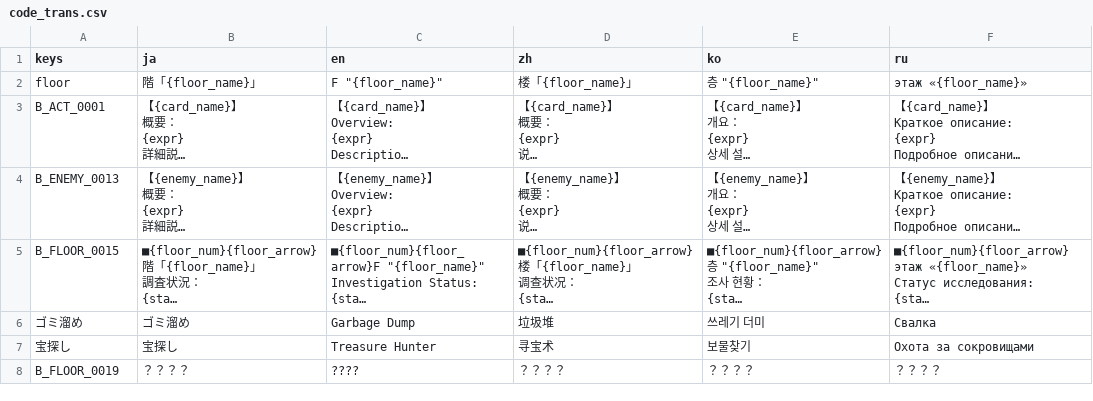
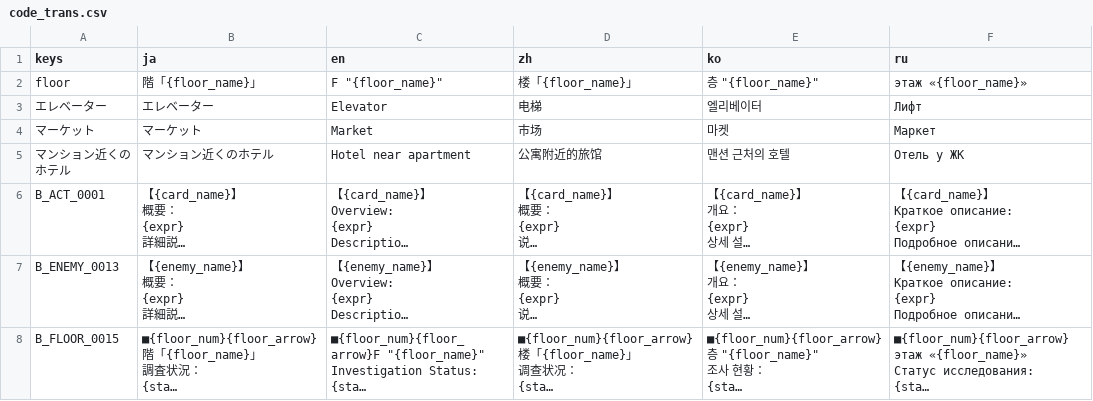
Before and after one commit to uskz/arai_Localization, a CSV file: code_trans.csv, drawn as a sheet; only a part is shown; the shorter side is filled out with more unchanged rows; long unchanged cells end in …; the diff names each change by its address in the sheet, - before the commit and + after, or states it on an @@ line.

Commit message:
update

```diff
--- a/code_trans.csv
+++ b/code_trans.csv
+row 3: エレベーター | エレベーター | Elevator | 电梯 | 엘리베이터 | Лифт
+row 4: マーケット | マーケット | Market | 市场 | 마켓 | Маркет
+row 5: マンション近くのホテル | マンション近くのホテル | Hotel near apartment | 公寓附近的旅馆 | 맨션 근처의 호텔 | Отель у ЖК
```
